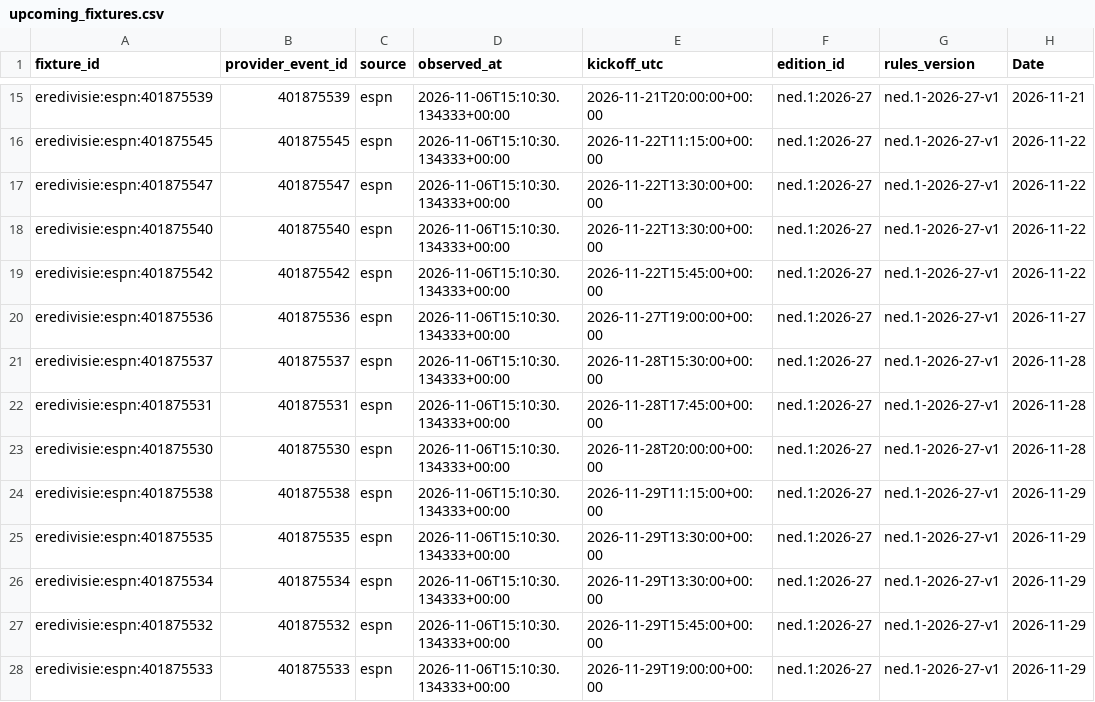
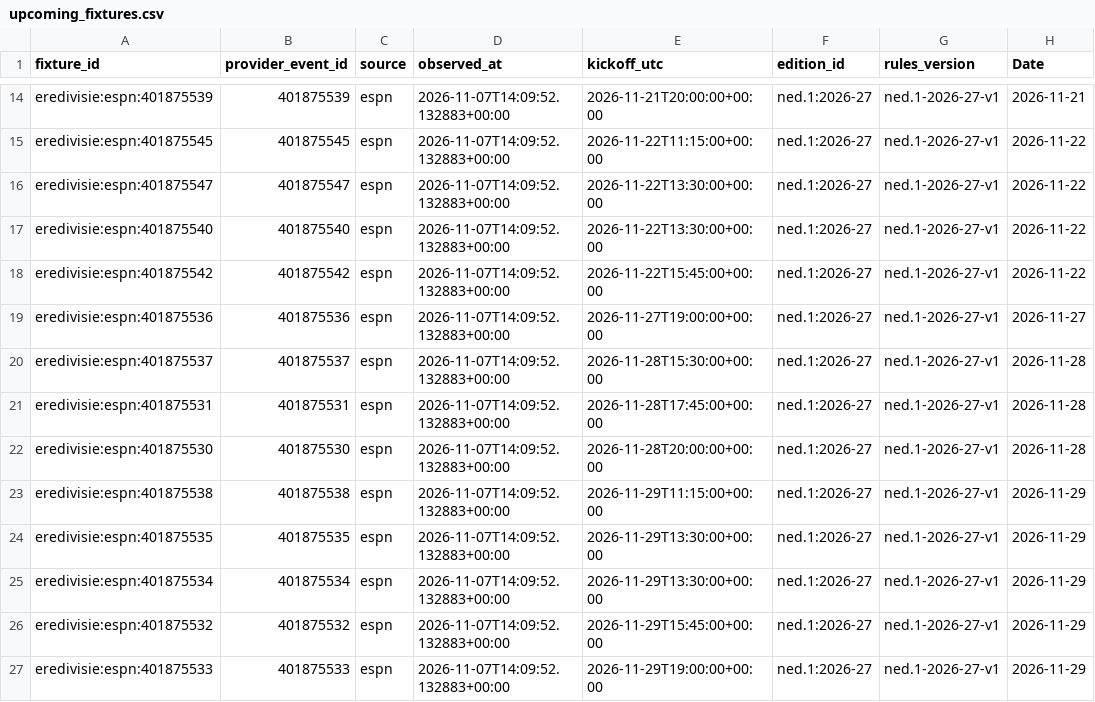
Before and after one commit to gmalbert/netherlands-soccer, a CSV file: data_files/upcoming_fixtures.csv, drawn as a sheet; only a part is shown, gaps mark what is left out; addresses are those after the commit; the diff covers the shown part only; the diff names each change by its address in the sheet, - before the commit and + after, or states it on an @@ line.

```diff
--- a/data_files/upcoming_fixtures.csv
+++ b/data_files/upcoming_fixtures.csv
-D14:D27 (observed_at): 2026-11-06T15:10:30.134333+00:00
+D14:D27 (observed_at): 2026-11-07T14:09:52.132883+00:00
```
Also changed, not shown: 1 removed row and 38 edited cells elsewhere in this file, data_files/poisson_metrics_history.csv, data_files/upcoming_predictions.csv, 13 other files.
